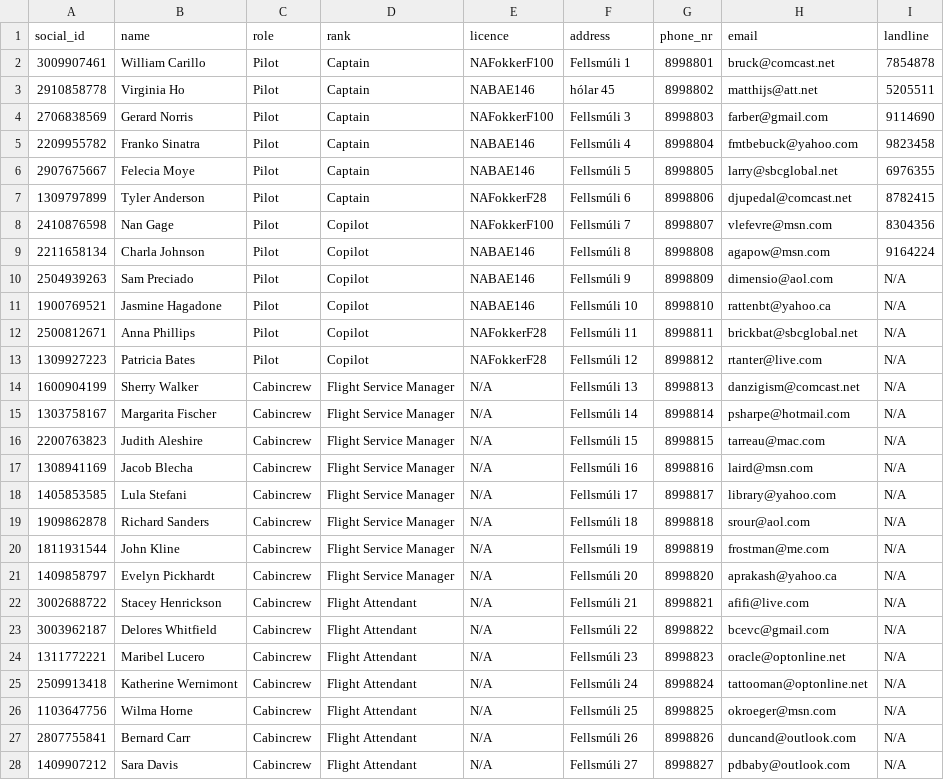
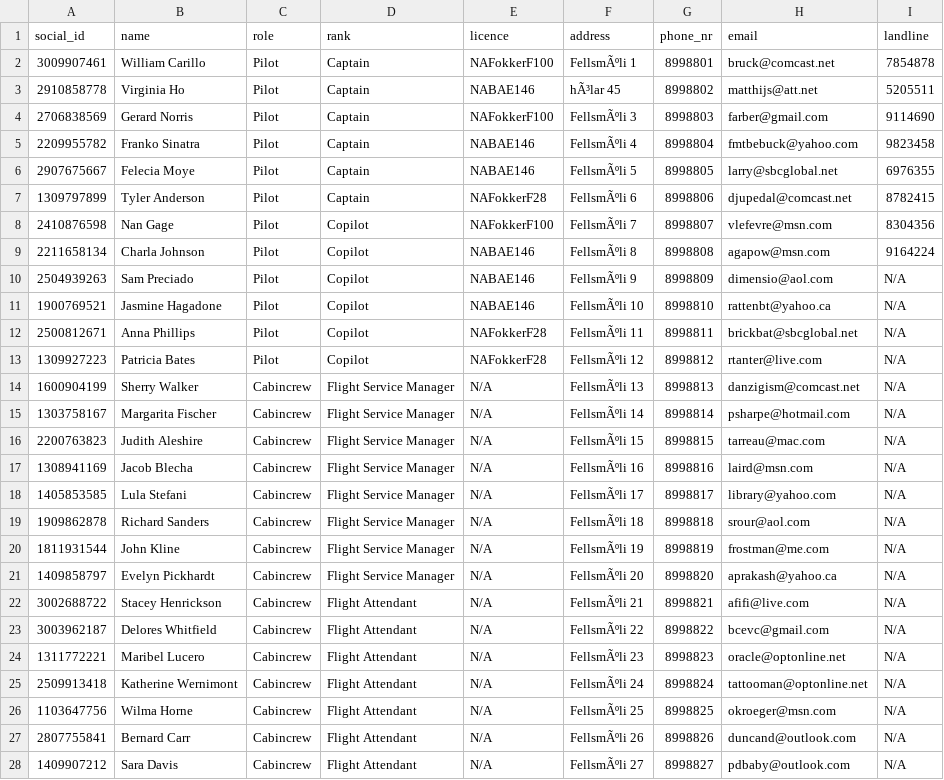
Before and after one commit to LarusThor/NaN-Air-Verklegt-1, a CSV file: files/crew.csv, drawn as a sheet; only a part is shown; the diff covers the shown part only.

Commit message:
tinna

```diff
--- a/files/crew.csv
+++ b/files/crew.csv
@@ -1,28 +1,28 @@
 social_id,name,role,rank,licence,address,phone_nr,email,landline
-3009907461,William Carillo,Pilot,Captain,NAFokkerF100,Fellsmúli 1,8998801,bruck@comcast.net,7854878
-2910858778,Virginia Ho,Pilot,Captain,NABAE146,hólar 45,8998802,matthijs@att.net,5205511
-2706838569,Gerard Norris,Pilot,Captain,NAFokkerF100,Fellsmúli 3,8998803,farber@gmail.com,9114690
-2209955782,Franko Sinatra,Pilot,Captain,NABAE146,Fellsmúli 4,8998804,fmtbebuck@yahoo.com,9823458
-2907675667,Felecia Moye,Pilot,Captain,NABAE146,Fellsmúli 5,8998805,larry@sbcglobal.net,6976355
-1309797899,Tyler Anderson,Pilot,Captain,NAFokkerF28,Fellsmúli 6,8998806,djupedal@comcast.net,8782415
-2410876598,Nan Gage,Pilot,Copilot,NAFokkerF100,Fellsmúli 7,8998807,vlefevre@msn.com,8304356
-2211658134,Charla Johnson,Pilot,Copilot,NABAE146,Fellsmúli 8,8998808,agapow@msn.com,9164224
-2504939263,Sam Preciado,Pilot,Copilot,NABAE146,Fellsmúli 9,8998809,dimensio@aol.com,N/A
-1900769521,Jasmine Hagadone,Pilot,Copilot,NABAE146,Fellsmúli 10,8998810,rattenbt@yahoo.ca,N/A
-2500812671,Anna Phillips,Pilot,Copilot,NAFokkerF28,Fellsmúli 11,8998811,brickbat@sbcglobal.net,N/A
-1309927223,Patricia Bates,Pilot,Copilot,NAFokkerF28,Fellsmúli 12,8998812,rtanter@live.com,N/A
-1600904199,Sherry Walker,Cabincrew,Flight Service Manager,N/A,Fellsmúli 13,8998813,danzigism@comcast.net,N/A
-1303758167,Margarita Fischer,Cabincrew,Flight Service Manager,N/A,Fellsmúli 14,8998814,psharpe@hotmail.com,N/A
-2200763823,Judith Aleshire,Cabincrew,Flight Service Manager,N/A,Fellsmúli 15,8998815,tarreau@mac.com,N/A
-1308941169,Jacob Blecha,Cabincrew,Flight Service Manager,N/A,Fellsmúli 16,8998816,laird@msn.com,N/A
-1405853585,Lula Stefani,Cabincrew,Flight Service Manager,N/A,Fellsmúli 17,8998817,library@yahoo.com,N/A
-1909862878,Richard Sanders,Cabincrew,Flight Service Manager,N/A,Fellsmúli 18,8998818,srour@aol.com,N/A
-1811931544,John Kline,Cabincrew,Flight Service Manager,N/A,Fellsmúli 19,8998819,frostman@me.com,N/A
-1409858797,Evelyn Pickhardt,Cabincrew,Flight Service Manager,N/A,Fellsmúli 20,8998820,aprakash@yahoo.ca,N/A
-3002688722,Stacey Henrickson,Cabincrew,Flight Attendant,N/A,Fellsmúli 21,8998821,afifi@live.com,N/A
-3003962187,Delores Whitfield,Cabincrew,Flight Attendant,N/A,Fellsmúli 22,8998822,bcevc@gmail.com,N/A
-1311772221,Maribel Lucero,Cabincrew,Flight Attendant,N/A,Fellsmúli 23,8998823,oracle@optonline.net,N/A
-2509913418,Katherine Wernimont,Cabincrew,Flight Attendant,N/A,Fellsmúli 24,8998824,tattooman@optonline.net,N/A
-1103647756,Wilma Horne,Cabincrew,Flight Attendant,N/A,Fellsmúli 25,8998825,okroeger@msn.com,N/A
-2807755841,Bernard Carr,Cabincrew,Flight Attendant,N/A,Fellsmúli 26,8998826,duncand@outlook.com,N/A
-1409907212,Sara Davis,Cabincrew,Flight Attendant,N/A,Fellsmúli 27,8998827,pdbaby@outlook.com,N/A
+3009907461,William Carillo,Pilot,Captain,NAFokkerF100,FellsmÃºli 1,8998801,bruck@comcast.net,7854878
+2910858778,Virginia Ho,Pilot,Captain,NABAE146,hÃ³lar 45,8998802,matthijs@att.net,5205511
+2706838569,Gerard Norris,Pilot,Captain,NAFokkerF100,FellsmÃºli 3,8998803,farber@gmail.com,9114690
+2209955782,Franko Sinatra,Pilot,Captain,NABAE146,FellsmÃºli 4,8998804,fmtbebuck@yahoo.com,9823458
+2907675667,Felecia Moye,Pilot,Captain,NABAE146,FellsmÃºli 5,8998805,larry@sbcglobal.net,6976355
+1309797899,Tyler Anderson,Pilot,Captain,NAFokkerF28,FellsmÃºli 6,8998806,djupedal@comcast.net,8782415
+2410876598,Nan Gage,Pilot,Copilot,NAFokkerF100,FellsmÃºli 7,8998807,vlefevre@msn.com,8304356
+2211658134,Charla Johnson,Pilot,Copilot,NABAE146,FellsmÃºli 8,8998808,agapow@msn.com,9164224
+2504939263,Sam Preciado,Pilot,Copilot,NABAE146,FellsmÃºli 9,8998809,dimensio@aol.com,N/A
+1900769521,Jasmine Hagadone,Pilot,Copilot,NABAE146,FellsmÃºli 10,8998810,rattenbt@yahoo.ca,N/A
+2500812671,Anna Phillips,Pilot,Copilot,NAFokkerF28,FellsmÃºli 11,8998811,brickbat@sbcglobal.net,N/A
+1309927223,Patricia Bates,Pilot,Copilot,NAFokkerF28,FellsmÃºli 12,8998812,rtanter@live.com,N/A
+1600904199,Sherry Walker,Cabincrew,Flight Service Manager,N/A,FellsmÃºli 13,8998813,danzigism@comcast.net,N/A
+1303758167,Margarita Fischer,Cabincrew,Flight Service Manager,N/A,FellsmÃºli 14,8998814,psharpe@hotmail.com,N/A
+2200763823,Judith Aleshire,Cabincrew,Flight Service Manager,N/A,FellsmÃºli 15,8998815,tarreau@mac.com,N/A
+1308941169,Jacob Blecha,Cabincrew,Flight Service Manager,N/A,FellsmÃºli 16,8998816,laird@msn.com,N/A
+1405853585,Lula Stefani,Cabincrew,Flight Service Manager,N/A,FellsmÃºli 17,8998817,library@yahoo.com,N/A
+1909862878,Richard Sanders,Cabincrew,Flight Service Manager,N/A,FellsmÃºli 18,8998818,srour@aol.com,N/A
+1811931544,John Kline,Cabincrew,Flight Service Manager,N/A,FellsmÃºli 19,8998819,frostman@me.com,N/A
+1409858797,Evelyn Pickhardt,Cabincrew,Flight Service Manager,N/A,FellsmÃºli 20,8998820,aprakash@yahoo.ca,N/A
+3002688722,Stacey Henrickson,Cabincrew,Flight Attendant,N/A,FellsmÃºli 21,8998821,afifi@live.com,N/A
+3003962187,Delores Whitfield,Cabincrew,Flight Attendant,N/A,FellsmÃºli 22,8998822,bcevc@gmail.com,N/A
+1311772221,Maribel Lucero,Cabincrew,Flight Attendant,N/A,FellsmÃºli 23,8998823,oracle@optonline.net,N/A
+2509913418,Katherine Wernimont,Cabincrew,Flight Attendant,N/A,FellsmÃºli 24,8998824,tattooman@optonline.net,N/A
+1103647756,Wilma Horne,Cabincrew,Flight Attendant,N/A,FellsmÃºli 25,8998825,okroeger@msn.com,N/A
+2807755841,Bernard Carr,Cabincrew,Flight Attendant,N/A,FellsmÃºli 26,8998826,duncand@outlook.com,N/A
+1409907212,Sara Davis,Cabincrew,Flight Attendant,N/A,FellsmÃºli 27,8998827,pdbaby@outlook.com,N/A
```
Also changed, not shown: 8 edited cells elsewhere in this file.
